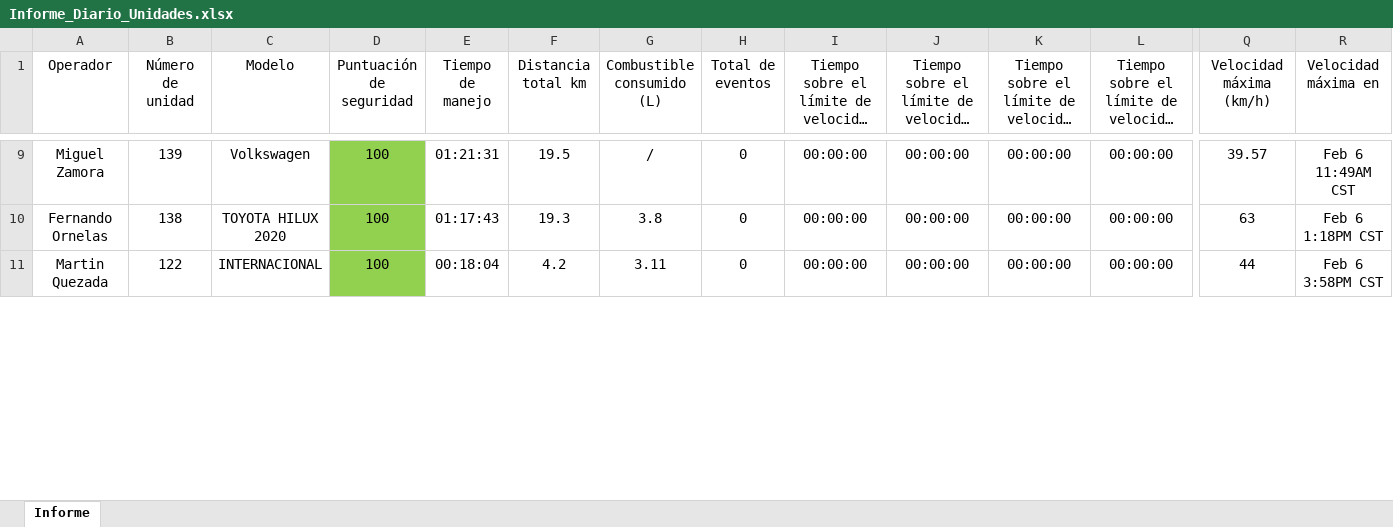
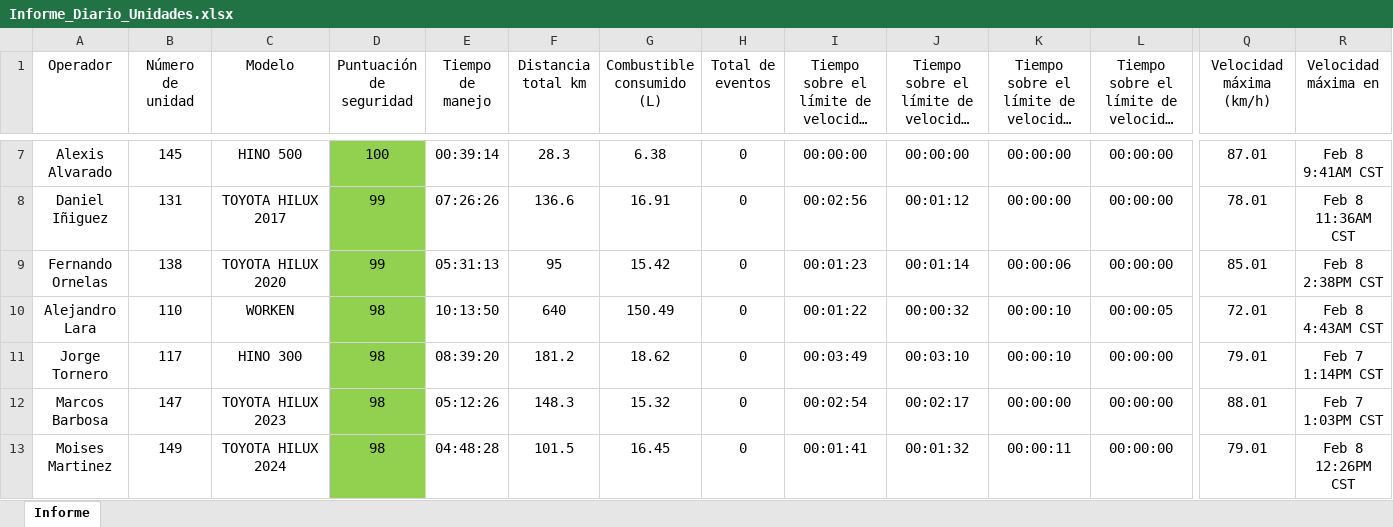
Before and after one commit to DesarrolloPFR/INTEGRACION_REPARTO, an Excel workbook: data/Informe_Diario_Unidades.xlsx, sheet Informe, drawn as a sheet; only a part is shown, gaps mark what is left out; long unchanged cells end in …; values as stored, in another font and other column widths than the file's, no borders; table styles not drawn; addresses are those after the commit; rows hold the shown columns only; the diff covers the shown part only; the diff names each change by its address in the sheet, - before the commit and + after, or states it on an @@ line.

```diff
--- a/data/Informe_Diario_Unidades.xlsx (sheet Informe)
+++ b/data/Informe_Diario_Unidades.xlsx (sheet Informe)
-A7 (Operador): Miguel Zamora
+A7 (Operador): Alexis Alvarado
-B7 (Número de unidad): 139
+B7 (Número de unidad): 145
-C7 (Modelo): Volkswagen
+C7 (Modelo): HINO 500
-E7 (Tiempo de manejo): 01:21:31
+E7 (Tiempo de manejo): 00:39:14
-F7 (Distancia total km): 19.5
+F7 (Distancia total km): 28.3
-G7 (Combustible consumido (L)): /
+G7 (Combustible consumido (L)): 6.38
-Q7 (Velocidad máxima (km/h)): 39.57
+Q7 (Velocidad máxima (km/h)): 87.01
-R7 (Velocidad máxima en): Feb 6 11:49AM CST
+R7 (Velocidad máxima en): Feb 8 9:41AM CST
+row 8: Daniel Iñiguez | 131 | TOYOTA HILUX 2017 | 99 | 07:26:26 | 136.6 | 16.91 | 0 | 00:02:56 | 00:01:12 | 00:00:00 | 00:00:00 | 78.01 | Feb 8 11:36AM CST
-D9 (Puntuación de seguridad): 100
+D9 (Puntuación de seguridad): 99
-E9 (Tiempo de manejo): 01:17:43
+E9 (Tiempo de manejo): 05:31:13
-F9 (Distancia total km): 19.3
+F9 (Distancia total km): 95
-G9 (Combustible consumido (L)): 3.8
+G9 (Combustible consumido (L)): 15.42
-I9: 00:00:00
+I9: 00:01:23
-J9: 00:00:00
+J9: 00:01:14
-K9: 00:00:00
+K9: 00:00:06
-Q9 (Velocidad máxima (km/h)): 63
+Q9 (Velocidad máxima (km/h)): 85.01
-R9 (Velocidad máxima en): Feb 6 1:18PM CST
+R9 (Velocidad máxima en): Feb 8 2:38PM CST
+row 10: Alejandro Lara | 110 | WORKEN | 98 | 10:13:50 | 640 | 150.49 | 0 | 00:01:22 | 00:00:32 | 00:00:10 | 00:00:05 | 72.01 | Feb 8 4:43AM CST
+row 11: Jorge Tornero | 117 | HINO 300 | 98 | 08:39:20 | 181.2 | 18.62 | 0 | 00:03:49 | 00:03:10 | 00:00:10 | 00:00:00 | 79.01 | Feb 7 1:14PM CST
-A12 (Operador): Martin Quezada
+A12 (Operador): Marcos Barbosa
-B12 (Número de unidad): 122
+B12 (Número de unidad): 147
-C12 (Modelo): INTERNACIONAL
+C12 (Modelo): TOYOTA HILUX 2023
-D12 (Puntuación de seguridad): 100
+D12 (Puntuación de seguridad): 98
-E12 (Tiempo de manejo): 00:18:04
+E12 (Tiempo de manejo): 05:12:26
-F12 (Distancia total km): 4.2
+F12 (Distancia total km): 148.3
-G12 (Combustible consumido (L)): 3.11
+G12 (Combustible consumido (L)): 15.32
-I12: 00:00:00
+I12: 00:02:54
-J12: 00:00:00
+J12: 00:02:17
-Q12 (Velocidad máxima (km/h)): 44
+Q12 (Velocidad máxima (km/h)): 88.01
-R12 (Velocidad máxima en): Feb 6 3:58PM CST
+R12 (Velocidad máxima en): Feb 7 1:03PM CST
+row 13: Moises Martinez | 149 | TOYOTA HILUX 2024 | 98 | 04:48:28 | 101.5 | 16.45 | 0 | 00:01:41 | 00:01:32 | 00:00:11 | 00:00:00 | 79.01 | Feb 8 12:26PM CST
```
Also changed, not shown: 7 added rows, 11 removed rows, 184 edited cells and cell formats elsewhere in this sheet, data/eventos_diario.xlsx, data/eventos_mensual.xlsx.
